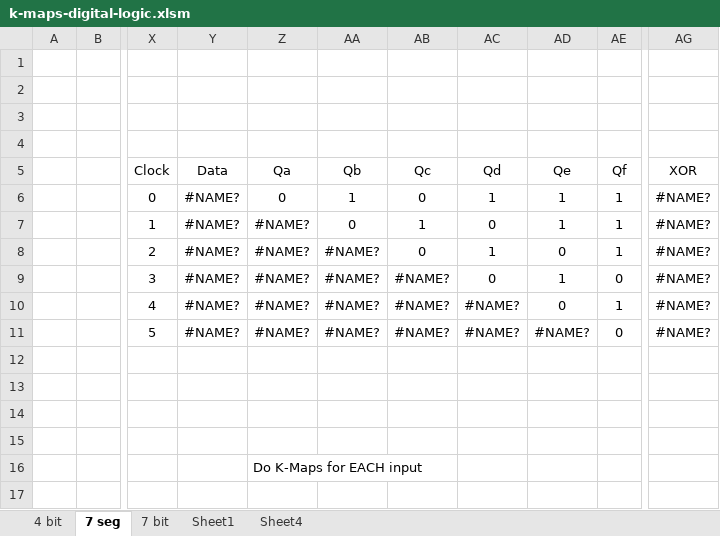
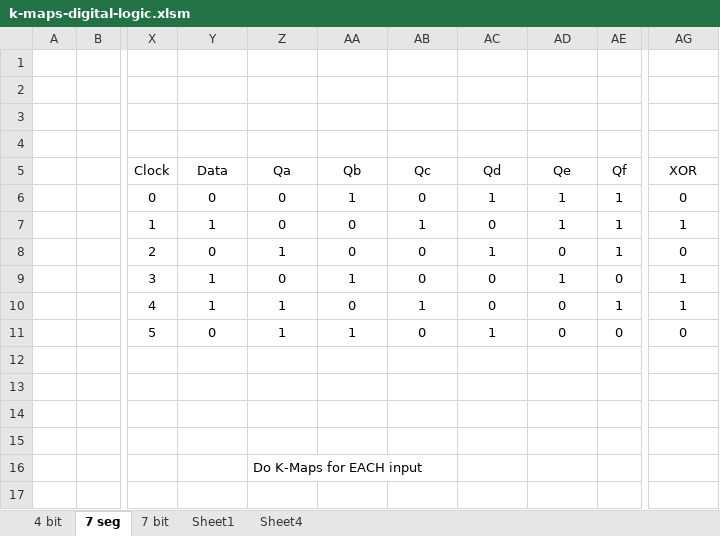
Before and after one commit to PanGalacticTech/engineering-calculator-2023, an Excel workbook: k-maps-digital-logic.xlsm, sheet 7 seg, drawn as a sheet; only a part is shown, gaps mark what is left out; values as stored, in another font and other column widths than the file's, no borders; the diff names each change by its address in the sheet, - before the commit and + after, or states it on an @@ line.

```diff
--- a/k-maps-digital-logic.xlsm (sheet 7 seg)
+++ b/k-maps-digital-logic.xlsm (sheet 7 seg)
-Y6: #NAME?
+Y6: 0
-AG6: #NAME?
+AG6: 0
-Y7: #NAME?
+Y7: 1
-Z7: #NAME?
+Z7: 0
-AG7: #NAME?
+AG7: 1
-Y8: #NAME?
+Y8: 0
-Z8: #NAME?
+Z8: 1
-AA8: #NAME?
+AA8: 0
-AG8: #NAME?
+AG8: 0
-Y9:Y10: #NAME?
+Y9:Y10: 1
-Z9: #NAME?
+Z9: 0
-AA9: #NAME?
+AA9: 1
-AB9: #NAME?
+AB9: 0
-AG9:AG10: #NAME?
+AG9:AG10: 1
-Z10:Z11: #NAME?
+Z10:Z11: 1
-AA10: #NAME?
+AA10: 0
-AB10: #NAME?
+AB10: 1
-AC10: #NAME?
+AC10: 0
-Y11: #NAME?
+Y11: 0
-AA11: #NAME?
+AA11: 1
-AB11: #NAME?
+AB11: 0
-AC11: #NAME?
+AC11: 1
-AD11: #NAME?
+AD11: 0
-AG11: #NAME?
+AG11: 0
```
Also changed, not shown: sheet 4 bit, sheet Sheet1, sheet 7 bit.
